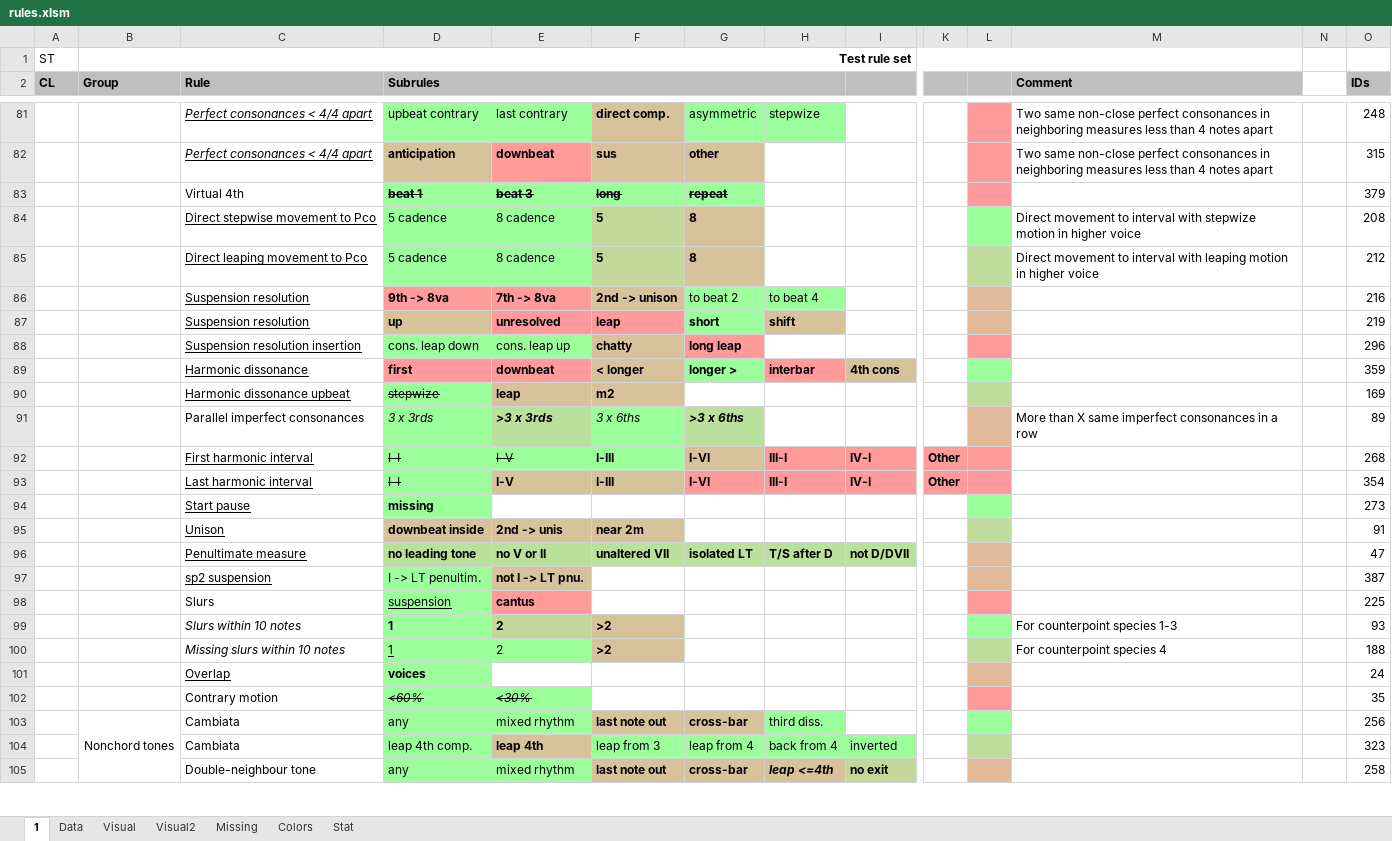
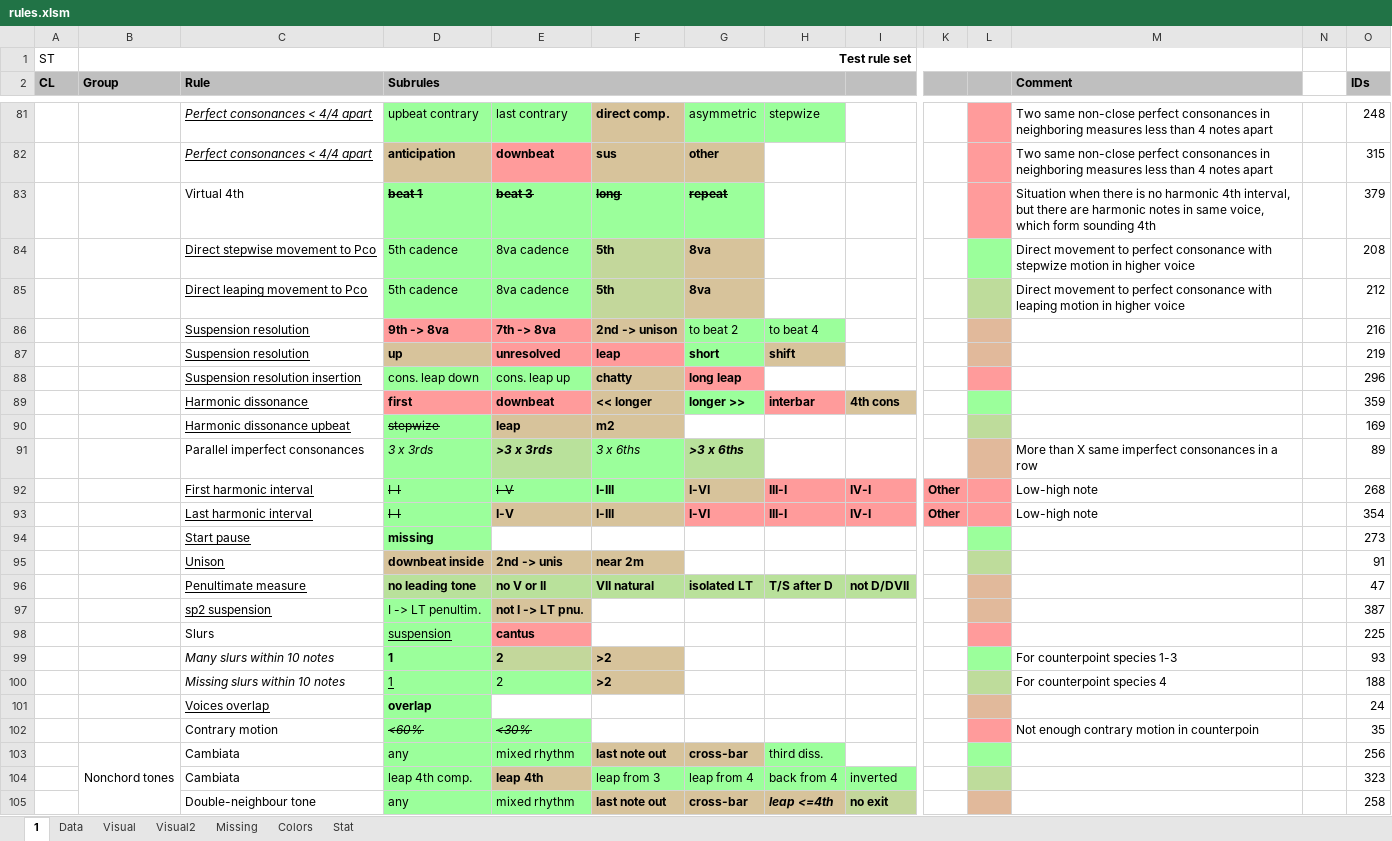
Before and after one commit to Dpst94/MGen, an Excel workbook: MGen/configs/rules/rules.xlsm, sheet 1, drawn as a sheet; only a part is shown, gaps mark what is left out; values as stored, in another font and other column widths than the file's, no borders; charts and pictures not drawn; removed rows and columns are numbered as before the commit, all else as after; rows hold the shown columns only; the diff covers the shown part only; the diff names each change by its address in the sheet, - before the commit and + after, or states it on an @@ line.

Commit message:
CF1: Update rule comments

```diff
--- a/MGen/configs/rules/rules.xlsm (sheet 1)
+++ b/MGen/configs/rules/rules.xlsm (sheet 1)
-M83 (Comment): (empty)
+M83 (Comment): Situation when there is no harmonic 4th interval, but there are harmonic notes in same voice, which form sounding 4th
-D84:D85 (Subrules): 5 cadence
+D84:D85 (Subrules): 5th cadence
-E84:E85: 8 cadence
+E84:E85: 8va cadence
-F84:F85: 5
+F84:F85: 5th
-G84:G85: 8
+G84:G85: 8va
-M84 (Comment): …movement to interval with stepwize…
+M84 (Comment): …movement to perfect consonance with stepwize…
-M85 (Comment): …movement to interval with leaping…
+M85 (Comment): …movement to perfect consonance with leaping…
-F89: < longer
+F89: << longer
-G89: longer >
+G89: longer >>
-M92:M93 (Comment): (empty)
+M92:M93 (Comment): Low-high note
-F96: unaltered VII
+F96: VII natural
-C99 (Rule): Slurs within 10 notes
+C99 (Rule): Many slurs within 10 notes
-row 101:  |  | Overlap | voices |  |  |  |  |  |  |  |  |  | 24
+row 101:  |  | Voices overlap | overlap |  |  |  |  |  |  |  |  |  | 24
-M102 (Comment): (empty)
+M102 (Comment): Not enough contrary motion in counterpoin
```
Also changed, not shown: 11 edited cells elsewhere in this sheet, sheet Data, 2 other files.
